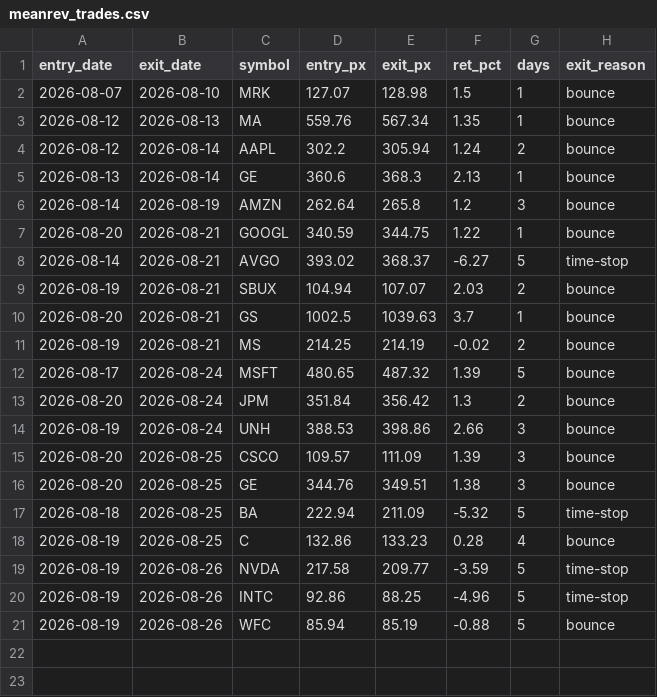
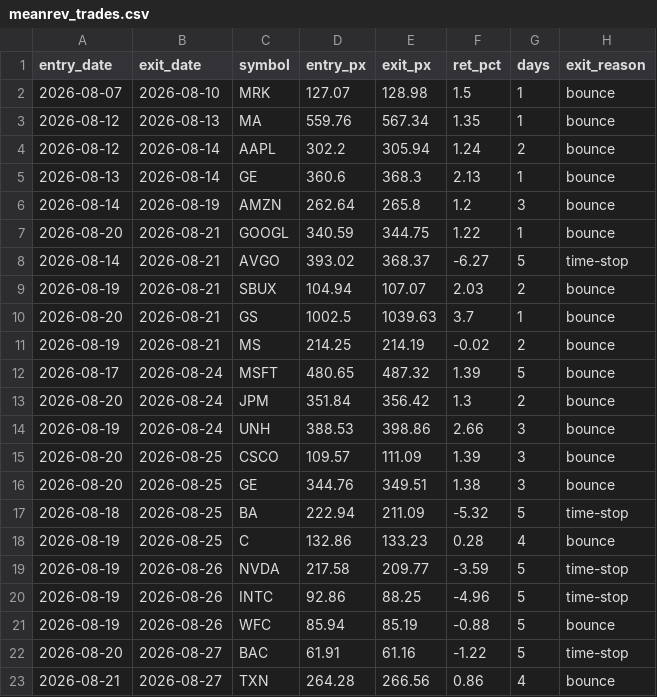
Before and after one commit to maciejmikulewiczpl-ux/Trading, a CSV file: logs/meanrev_trades.csv, drawn as a sheet; the diff names each change by its address in the sheet, - before the commit and + after, or states it on an @@ line.

```diff
--- a/logs/meanrev_trades.csv
+++ b/logs/meanrev_trades.csv
+row 22: 2026-08-20 | 2026-08-27 | BAC | 61.91 | 61.16 | -1.22 | 5 | time-stop
+row 23: 2026-08-21 | 2026-08-27 | TXN | 264.28 | 266.56 | 0.86 | 4 | bounce
```
Also changed, not shown: logs/lottery_execution.csv.
